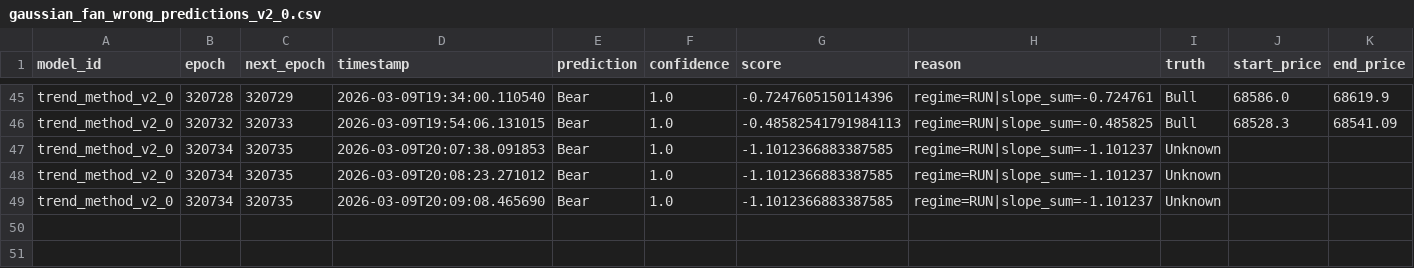
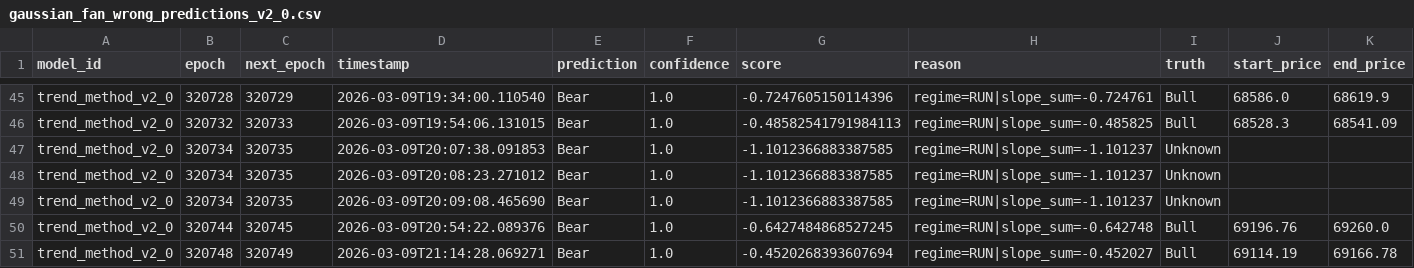
Before and after one commit to pbg-greennight/DogeBets, a CSV file: main/engine/process/datasets/gaussian_fan_wrong_predictions_v2_0.csv, drawn as a sheet; only a part is shown, gaps mark what is left out; rows hold the shown columns only; the diff names each change by its address in the sheet, - before the commit and + after, or states it on an @@ line.

```diff
--- a/main/engine/process/datasets/gaussian_fan_wrong_predictions_v2_0.csv
+++ b/main/engine/process/datasets/gaussian_fan_wrong_predictions_v2_0.csv
+row 50: trend_method_v2_0 | 320744 | 320745 | 2026-03-09T20:54:22.089376 | Bear | 1.0 | -0.6427484868527245 | regime=RUN|slope_sum=-0.642748 | Bull | 69196.76 | 69260.0
+row 51: trend_method_v2_0 | 320748 | 320749 | 2026-03-09T21:14:28.069271 | Bear | 1.0 | -0.4520268393607694 | regime=RUN|slope_sum=-0.452027 | Bull | 69114.19 | 69166.78
```
Also changed, not shown: main/engine/process/datasets/gaussian_fan_error_breakdown_v2_1.csv, main/engine/process/datasets/gaussian_fan_feature_diagnostics_v2_0.csv, 22 other files.
